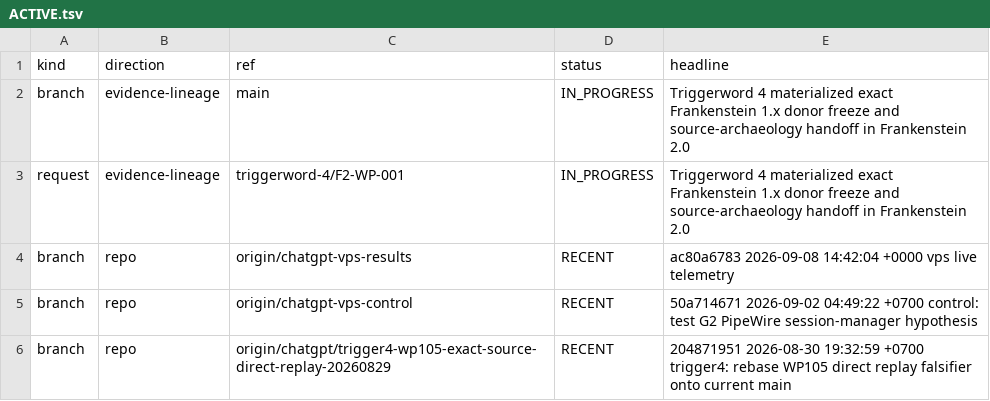
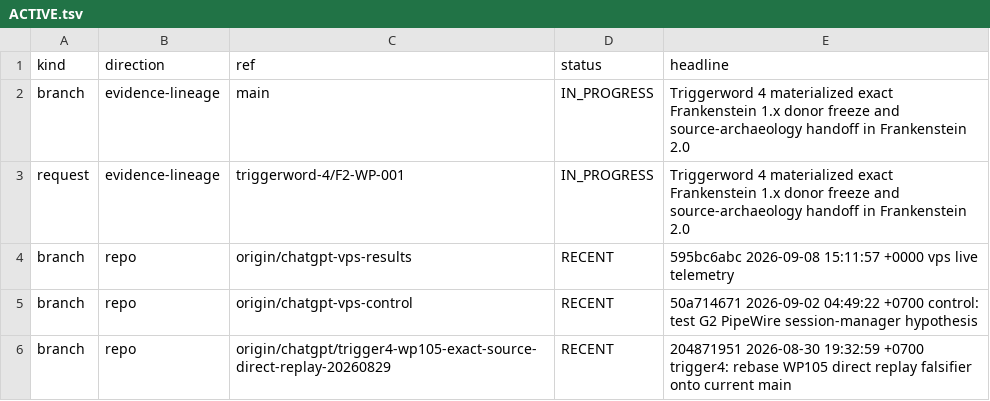
Before and after one commit to gschaidergabriel/Cognitive-devmachine, a TSV file: research_entity/00_CURRENT/ACTIVE.tsv, drawn as a sheet; only a part is shown.

Commit message:
current: refresh token-efficient research state [skip ci]

```diff
--- a/research_entity/00_CURRENT/ACTIVE.tsv
+++ b/research_entity/00_CURRENT/ACTIVE.tsv
@@ -3,3 +3,3 @@ branch	evidence-lineage	main	IN_PROGRESS	Triggerword 4 materialized exact Franke
 request	evidence-lineage	triggerword-4/F2-WP-001	IN_PROGRESS	Triggerword 4 materialized exact Frankenstein 1.x donor freeze and source-archaeology handoff in Frankenstein 2.0
-branch	repo	origin/chatgpt-vps-results	RECENT	ac80a6783 2026-09-08 14:42:04 +0000 vps live telemetry
+branch	repo	origin/chatgpt-vps-results	RECENT	595bc6abc 2026-09-08 15:11:57 +0000 vps live telemetry
 branch	repo	origin/chatgpt-vps-control	RECENT	50a714671 2026-09-02 04:49:22 +0700 control: test G2 PipeWire session-manager hypothesis
```
Also changed, not shown: research_entity/00_CURRENT/RECENT.tsv, 15 other files.
